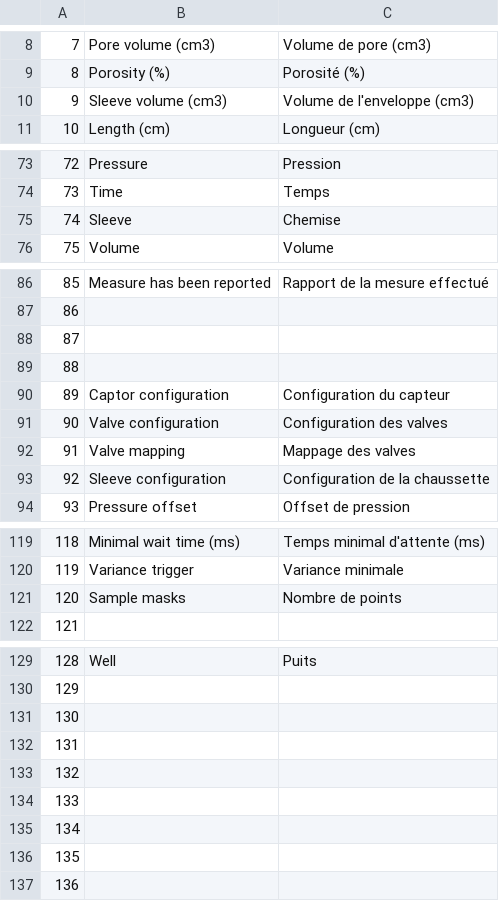
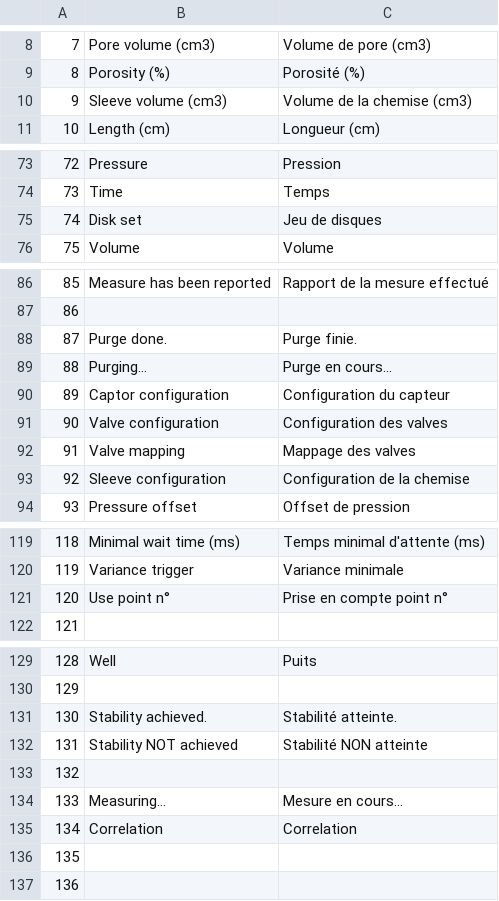
Before and after one commit to Ziple/TopView, a CSV file: lang.csv, drawn as a sheet; only a part is shown, gaps mark what is left out; the diff covers the shown part only.

```diff
--- a/lang.csv
+++ b/lang.csv
@@ -9,3 +9,3 @@
 8;Porosity (%);Porosité (%)
-9;Sleeve volume (cm3);Volume de l'enveloppe (cm3)
+9;Sleeve volume (cm3);Volume de la chemise (cm3)
 10;Length (cm);Longueur (cm)
@@ -74,3 +74,3 @@
 73;Time;Temps
-74;Sleeve;Chemise
+74;Disk set;Jeu de disques
 75;Volume;Volume
@@ -87,4 +87,4 @@
 86;;
-87;;
-88;;
+87;Purge done.;Purge finie.
+88;Purging…;Purge en cours…
 89;Captor configuration;Configuration du capteur
@@ -92,3 +92,3 @@
 91;Valve mapping;Mappage des valves
-92;Sleeve configuration;Configuration de la chaussette
+92;Sleeve configuration;Configuration de la chemise
 93;Pressure offset;Offset de pression
@@ -120,3 +120,3 @@
 119;Variance trigger;Variance minimale
-120;Sample masks;Nombre de points
+120;Use point n°;Prise en compte point n°
 121;;
@@ -130,7 +130,7 @@
 129;;
-130;;
-131;;
+130;Stability achieved.;Stabilité atteinte.
+131;Stability NOT achieved;Stabilité NON atteinte
 132;;
-133;;
-134;;
+133;Measuring…;Mesure en cours…
+134;Correlation;Correlation
 135;;
```
Also changed, not shown: 1 edited cell elsewhere in this file, 27 other files.
